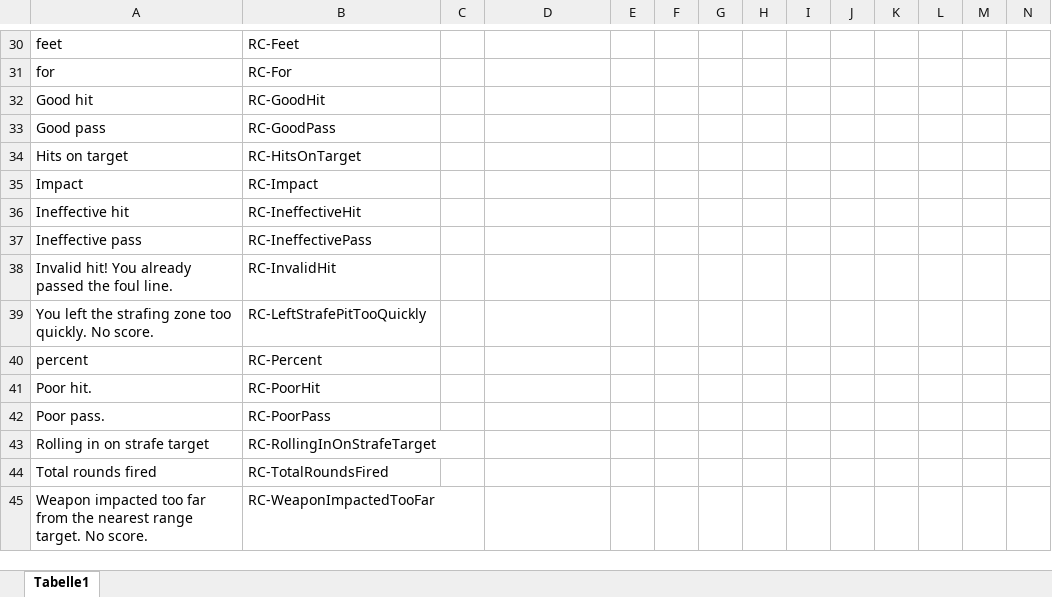
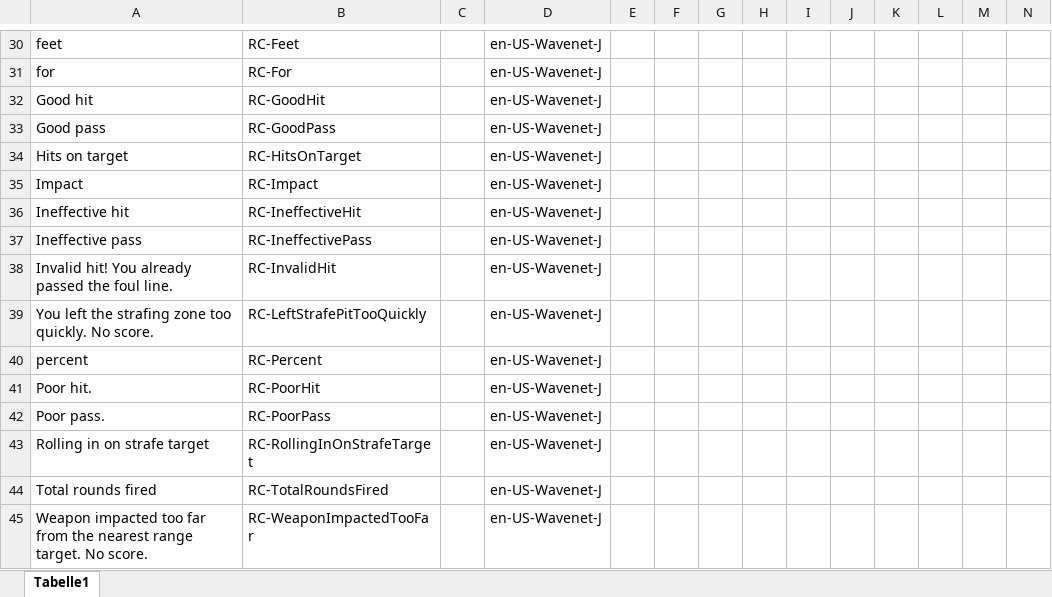
Before and after one commit to funkyfranky/TTS-Radio, an Excel workbook: templates/classes/Range.xlsx, sheet Tabelle1, drawn as a sheet; only a part is shown, gaps mark what is left out; values as stored, in another font and other column widths than the file's, no borders; the diff covers the shown part only; the diff names each change by its address in the sheet, - before the commit and + after, or states it on an @@ line.

```diff
--- a/templates/classes/Range.xlsx (sheet Tabelle1)
+++ b/templates/classes/Range.xlsx (sheet Tabelle1)
-D30:D45: (empty)
+D30:D45: en-US-Wavenet-J
```
Also changed, not shown: 29 edited cells elsewhere in this sheet, 6 other files.
